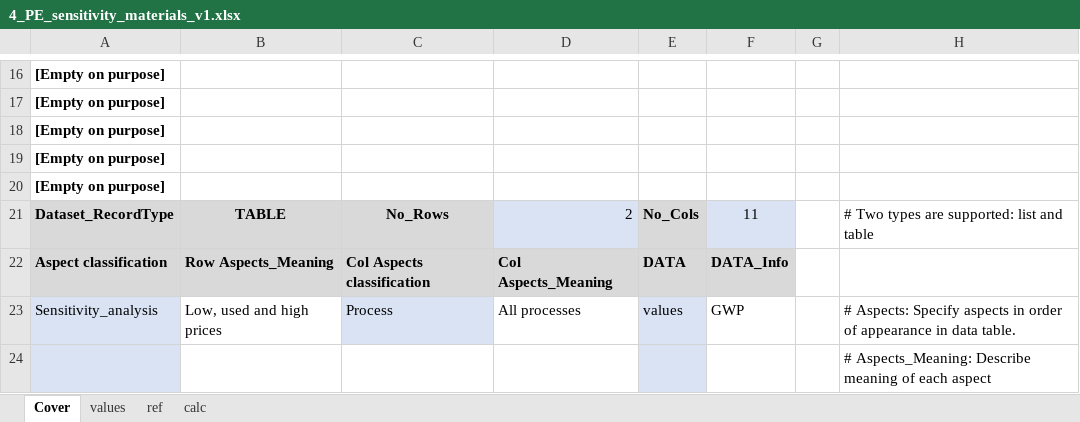
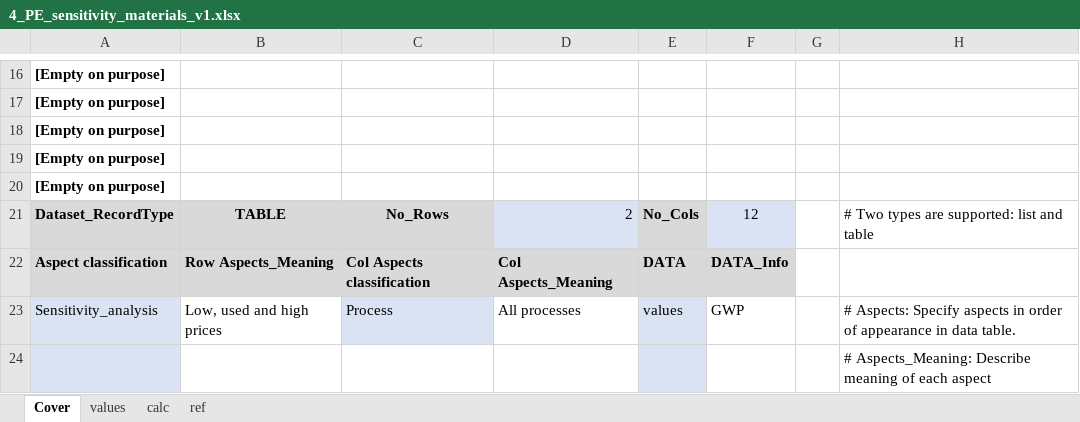
Before and after one commit to jbaars/Batt_Sust_Model, an Excel workbook: example notebooks/Example publication - integrated modelling/data/ODYM_database/4_PE_sensitivity_materials_v1.xlsx, sheet Cover, drawn as a sheet; only a part is shown, gaps mark what is left out; values as stored, in another font and other column widths than the file's, no borders; the diff names each change by its address in the sheet, - before the commit and + after, or states it on an @@ line.

```diff
--- a/example notebooks/Example publication - integrated modelling/data/ODYM_database/4_PE_sensitivity_materials_v1.xlsx (sheet Cover)
+++ b/example notebooks/Example publication - integrated modelling/data/ODYM_database/4_PE_sensitivity_materials_v1.xlsx (sheet Cover)
@@ sheet tab order changed: Cover | values | calc | ref @@
-F21: 11
+F21: 12
```
Also changed, not shown: sheet calc, sheet values, formulas that keep their value, example notebooks/Example publication - integrated modelling/model_config.xlsx, 2 other files.
